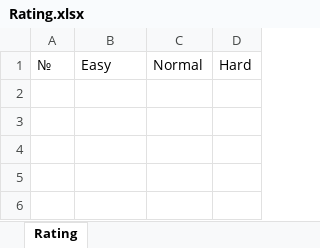
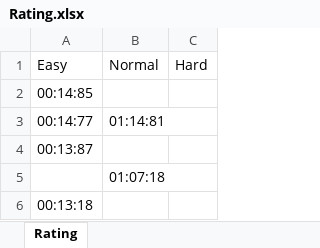
Before and after one commit to varvaratrybiuk/Sudoku, an Excel workbook: MySudokuGame/Rating/Rating.xlsx, sheet Rating, drawn as a sheet; values as stored, in another font and other column widths than the file's, no borders; removed rows and columns are numbered as before the commit, all else as after; the diff names each change by its address in the sheet, - before the commit and + after, or states it on an @@ line.

Commit message:
Ended class RatingGenerator

```diff
--- a/MySudokuGame/Rating/Rating.xlsx (sheet Rating)
+++ b/MySudokuGame/Rating/Rating.xlsx (sheet Rating)
-column A, row 1: №
+row 2: 00:14:85
+row 3: 00:14:77 | 01:14:81
+row 4: 00:13:87
+row 5:  | 01:07:18
+row 6: 00:13:18
```
Also changed, not shown: 4 other files.
